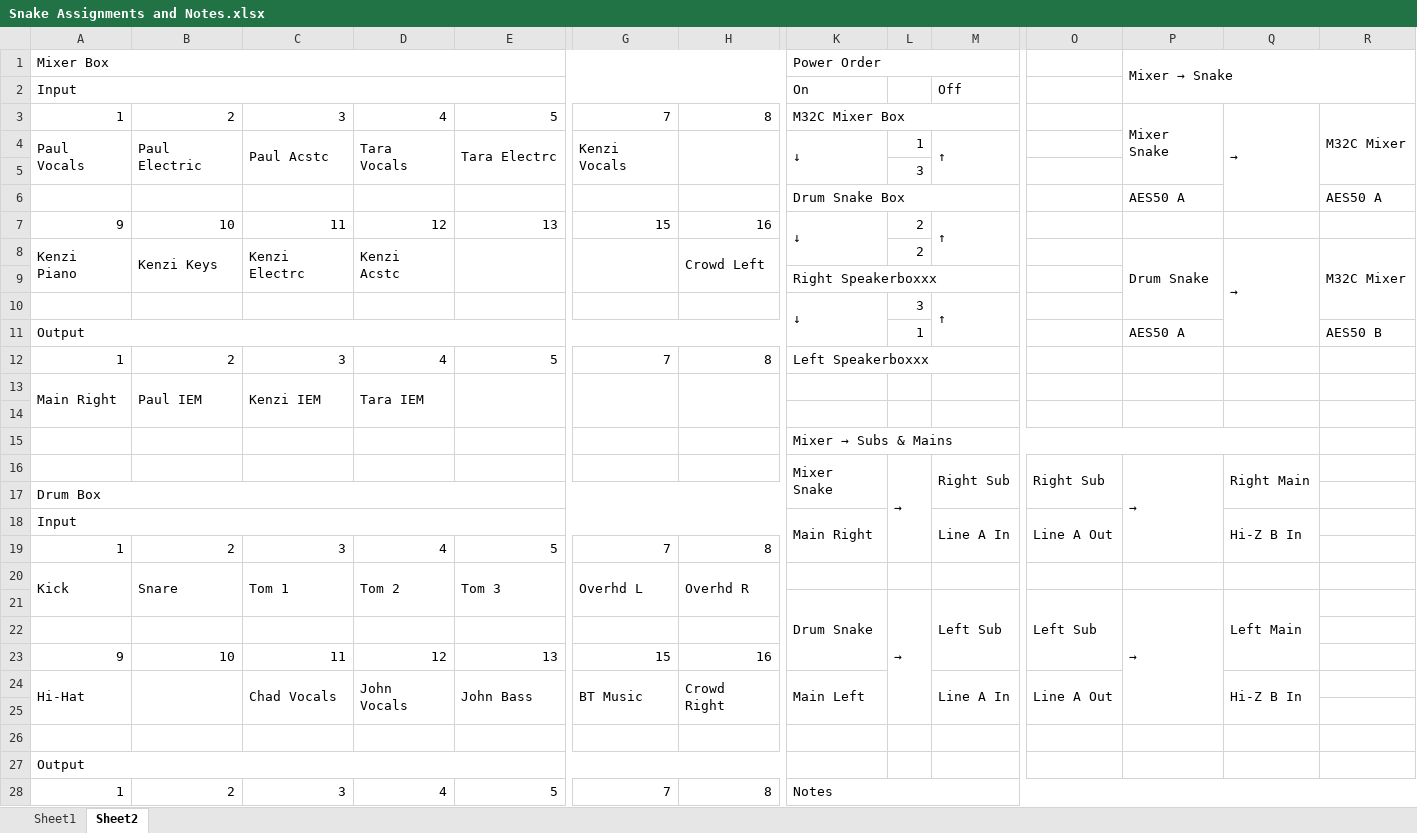
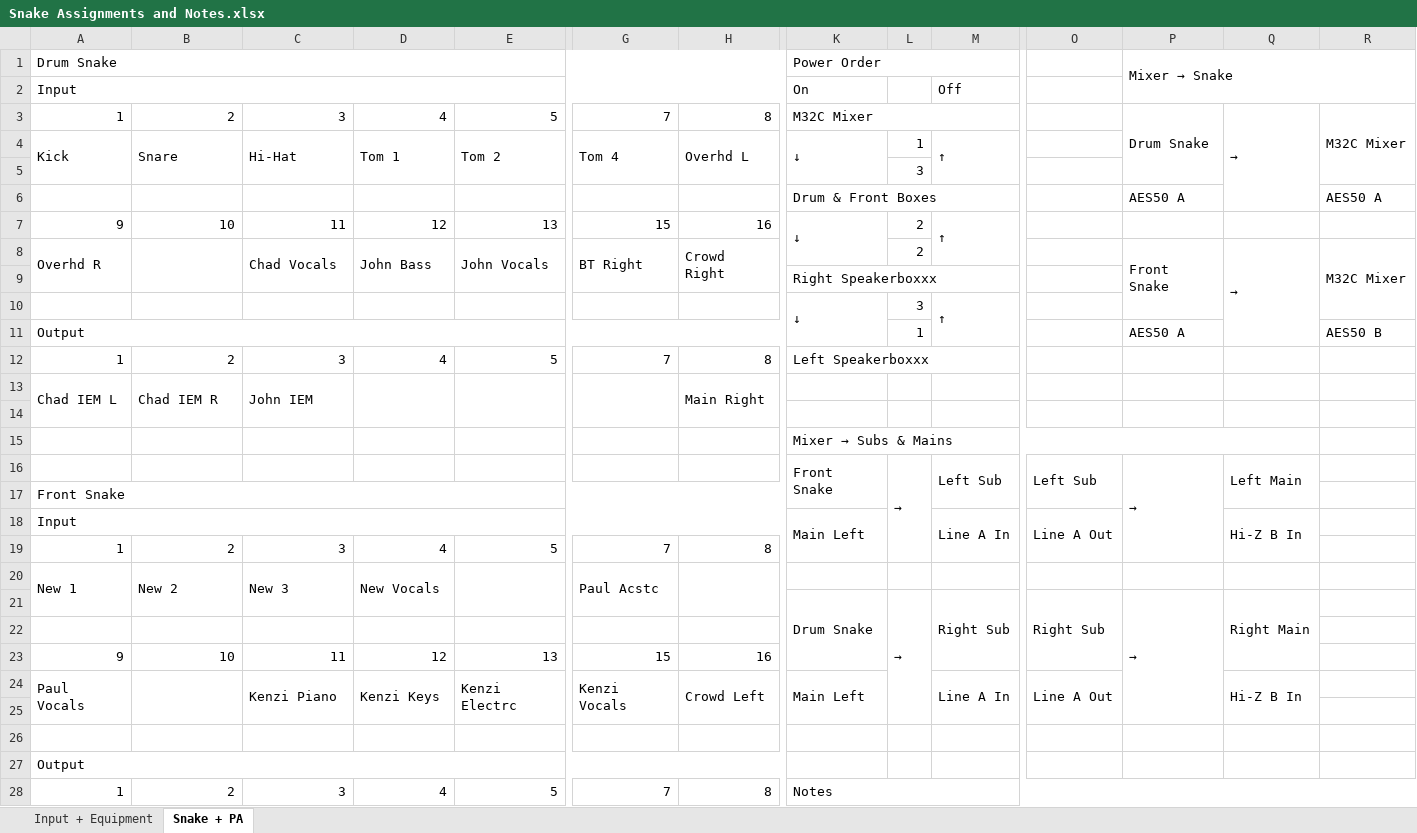
Before and after one commit to ThePerfectStrangers/TechnicalDocumentation, an Excel workbook: Snake Assignments and Notes.xlsx, sheet Snake + PA, drawn as a sheet; only a part is shown, gaps mark what is left out; values as stored, in another font and other column widths than the file's, no cell formats; removed rows and columns are numbered as before the commit, all else as after; rows hold the shown columns only; the diff covers the shown part only; the diff names each change by its address in the sheet, - before the commit and + after, or states it on an @@ line.

```diff
--- a/Snake Assignments and Notes.xlsx (sheet Snake + PA)
+++ b/Snake Assignments and Notes.xlsx (sheet Snake + PA)
-sheet tab: Sheet1
+sheet tab: Input + Equipment
-sheet tab: Sheet2
+sheet tab: Snake + PA
-A1: Mixer Box
+A1: Drum Snake
-K3: M32C Mixer Box
+K3: M32C Mixer
-P3: Mixer Snake
+P3: Drum Snake
-row 4: Paul Vocals | Paul Electric | Paul Acstc | Tara Vocals | Tara Electrc | Kenzi Vocals |  | ↓ | 1 | ↑
+row 4: Kick | Snare | Hi-Hat | Tom 1 | Tom 2 | Tom 4 | Overhd L | ↓ | 1 | ↑
-K6: Drum Snake Box
+K6: Drum & Front Boxes
-row 8: Kenzi Piano | Kenzi Keys | Kenzi Electrc | Kenzi Acstc |  |  | Crowd Left |  | 2 |  |  | Drum Snake | → | M32C Mixer
+row 8: Overhd R |  | Chad Vocals | John Bass | John Vocals | BT Right | Crowd Right |  | 2 |  |  | Front Snake | → | M32C Mixer
-row 13: Main Right | Paul IEM | Kenzi IEM | Tara IEM
+row 13: Chad IEM L | Chad IEM R | John IEM |  |  |  | Main Right
-K16: Mixer Snake
+K16: Front Snake
-M16: Right Sub
+M16: Left Sub
-O16: Right Sub
+O16: Left Sub
-Q16: Right Main
+Q16: Left Main
-A17: Drum Box
+A17: Front Snake
-K18: Main Right
+K18: Main Left
-row 20: Kick | Snare | Tom 1 | Tom 2 | Tom 3 | Overhd L | Overhd R
+row 20: New 1 | New 2 | New 3 | New Vocals |  | Paul Acstc
-M21: Left Sub
+M21: Right Sub
-O21: Left Sub
+O21: Right Sub
-Q21: Left Main
+Q21: Right Main
-row 24: Hi-Hat |  | Chad Vocals | John Vocals | John Bass | BT Music | Crowd Right | Main Left |  | Line A In | Line A Out |  | Hi-Z B In
+row 24: Paul Vocals |  | Kenzi Piano | Kenzi Keys | Kenzi Electrc | Kenzi Vocals | Crowd Left | Main Left |  | Line A In | Line A Out |  | Hi-Z B In
```
Also changed, not shown: 1 added row, 1 removed row and 1 edited cell elsewhere in this sheet, sheet Input + Equipment, cell formats.
